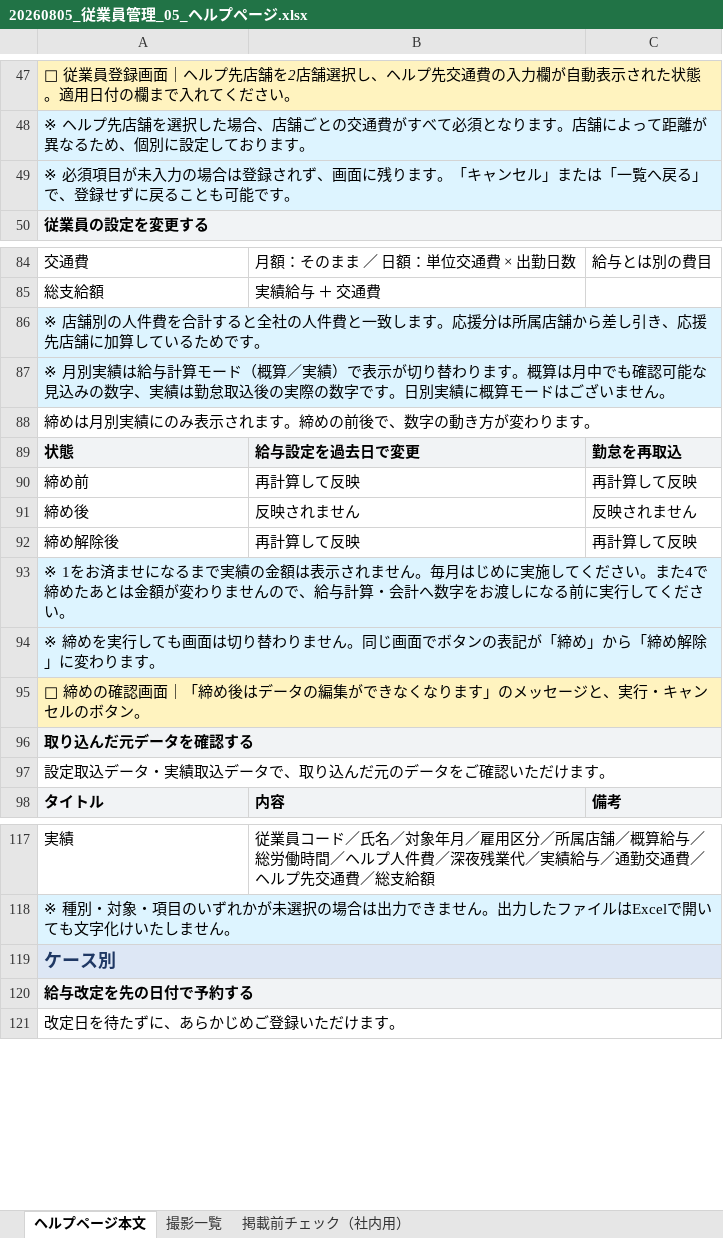
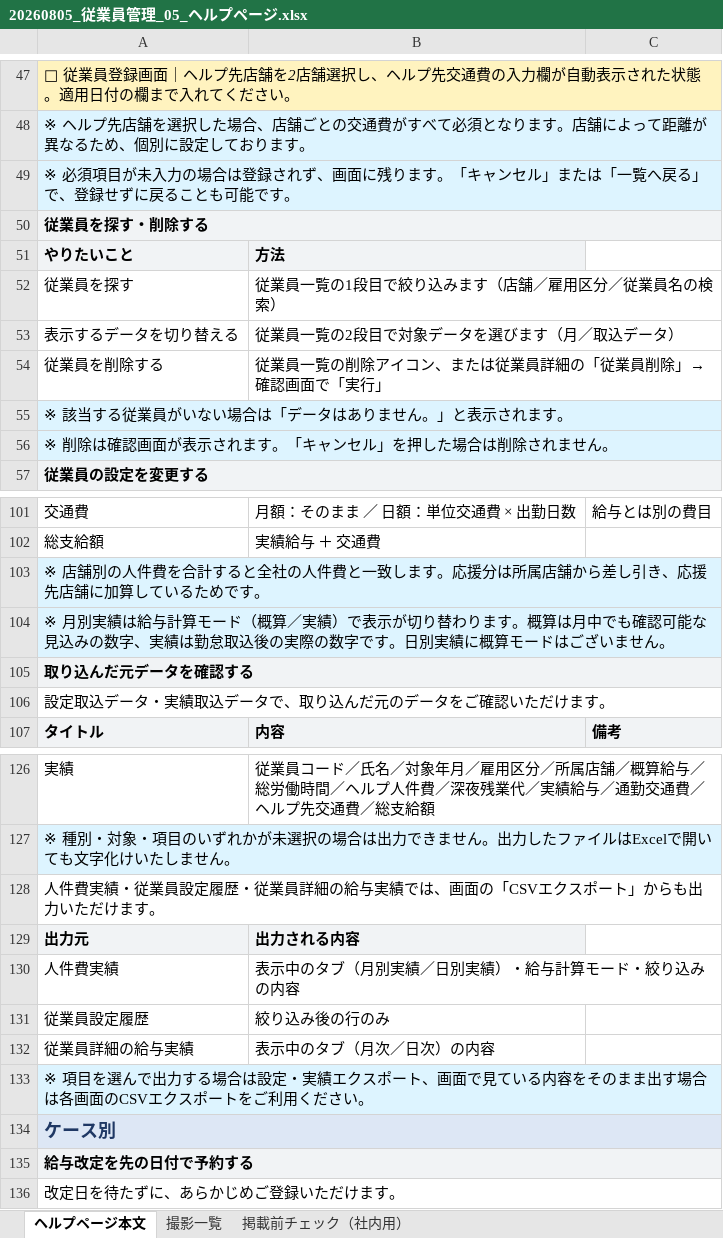
Before and after one commit to suguru789987/rakmy-employee-mgmt-spec, an Excel workbook: 20260805_従業員管理_05_ヘルプページ.xlsx, sheet ヘルプページ本文, drawn as a sheet; only a part is shown, gaps mark what is left out; values as stored, in another font and other column widths than the file's, no borders; removed rows and columns are numbered as before the commit, all else as after; the diff covers the shown part only; the diff names each change by its address in the sheet, - before the commit and + after, or states it on an @@ line.

```diff
--- a/20260805_従業員管理_05_ヘルプページ.xlsx (sheet ヘルプページ本文)
+++ b/20260805_従業員管理_05_ヘルプページ.xlsx (sheet ヘルプページ本文)
+row 50: 従業員を探す・削除する
+row 51: やりたいこと | 方法
+row 52: 従業員を探す | 従業員一覧の1段目で絞り込みます（店舗／雇用区分／従業員名の検索）
+row 53: 表示するデータを切り替える | 従業員一覧の2段目で対象データを選びます（月／取込データ）
+row 54: 従業員を削除する | 従業員一覧の削除アイコン、または従業員詳細の「従業員削除」→ 確認画面で「実行」
+row 55: ※ 該当する従業員がいない場合は「データはありません。」と表示されます。
+row 56: ※ 削除は確認画面が表示されます。「キャンセル」を押した場合は削除されません。
-row 88: 締めは月別実績にのみ表示されます。締めの前後で、数字の動き方が変わります。
@@ row 89 moved to row 81: 状態 @@
@@ row 90 moved to row 82: 締め前 @@
@@ row 91 moved to row 83: 締め後 @@
@@ row 92 moved to row 84: 締め解除後 @@
@@ row 93 moved to row 85: ※ 1をお済ませになるまで実績の金額は表示されません。毎月はじめに実施してくださ… @@
@@ row 94 moved to row 86: ※ 締めを実行しても画面は切り替わりません。同じ画面でボタンの表記が「締め」から… @@
@@ row 95 moved to row 87: 📸 締めの確認画面｜「締め後はデータの編集ができなくなります」のメッセージと、実… @@
+row 128: 人件費実績・従業員設定履歴・従業員詳細の給与実績では、画面の「CSVエクスポート」からも出力いただけます。
+row 129: 出力元 | 出力される内容
+row 130: 人件費実績 | 表示中のタブ（月別実績／日別実績）・給与計算モード・絞り込みの内容
+row 131: 従業員設定履歴 | 絞り込み後の行のみ
+row 132: 従業員詳細の給与実績 | 表示中のタブ（月次／日次）の内容
+row 133: ※ 項目を選んで出力する場合は設定・実績エクスポート、画面で見ている内容をそのまま出す場合は各画面のCSVエクスポートをご利用ください。
```
Also changed, not shown: 3 added rows and 1 edited cell elsewhere in this sheet, 2 other files.
